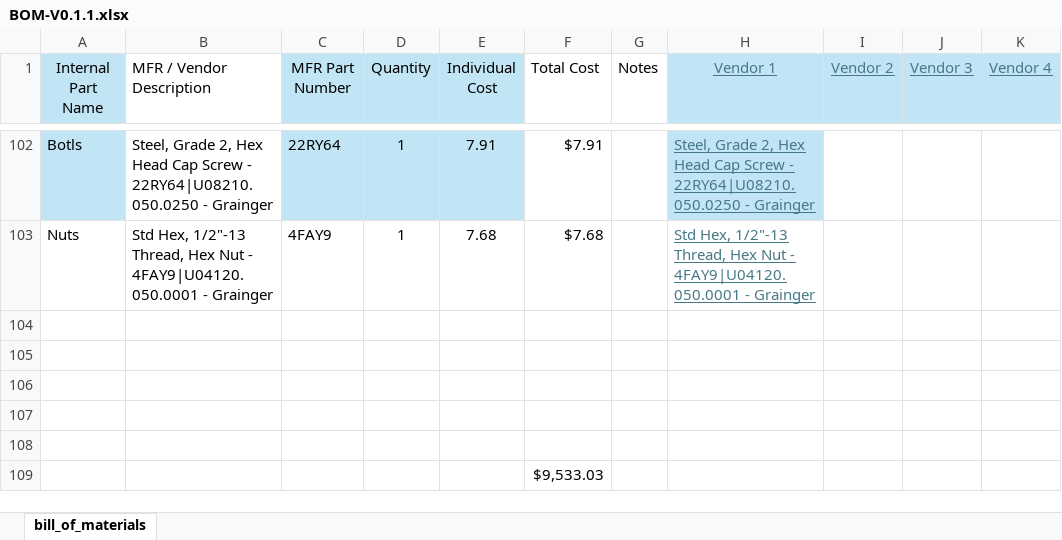
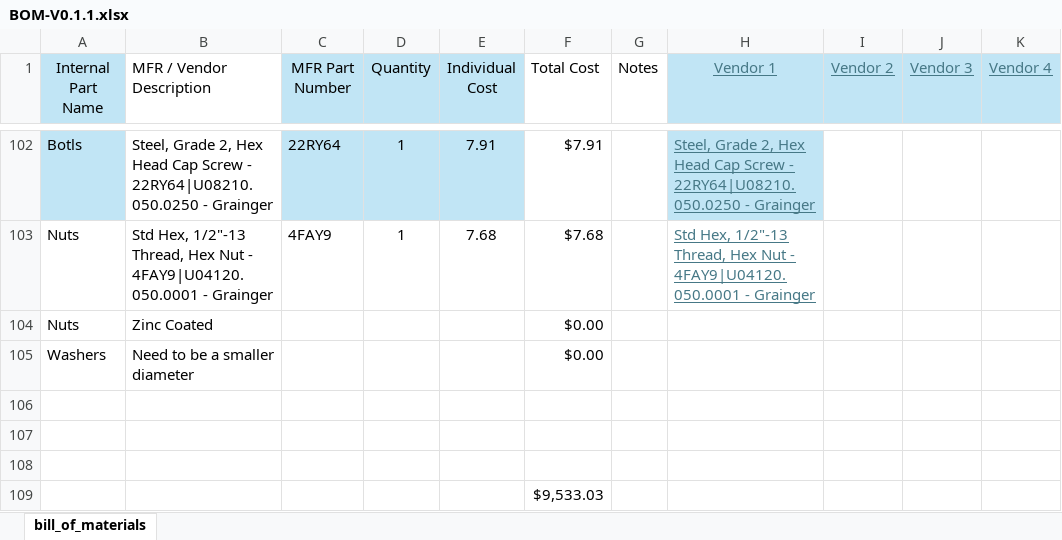
Before and after one commit to ARTS-Laboratory/thermal-loop, an Excel workbook: resources/v0.1.1/design_documents/BOM-V0.1.1.xlsx, sheet bill_of_materials, drawn as a sheet; only a part is shown, gaps mark what is left out; values as stored, in another font and other column widths than the file's, no borders; table styles not drawn; the diff names each change by its address in the sheet, - before the commit and + after, or states it on an @@ line.

Commit message:
Zinc Nuts and Smaller Washers

```diff
--- a/resources/v0.1.1/design_documents/BOM-V0.1.1.xlsx (sheet bill_of_materials)
+++ b/resources/v0.1.1/design_documents/BOM-V0.1.1.xlsx (sheet bill_of_materials)
-row 104: (empty)
+row 104: Nuts | Zinc Coated |  |  |  | $0.00
-row 105: (empty)
+row 105: Washers | Need to be a smaller diameter |  |  |  | $0.00
```
